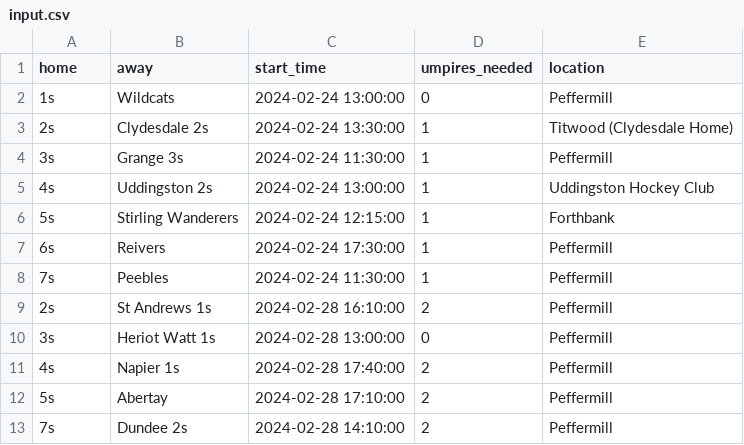
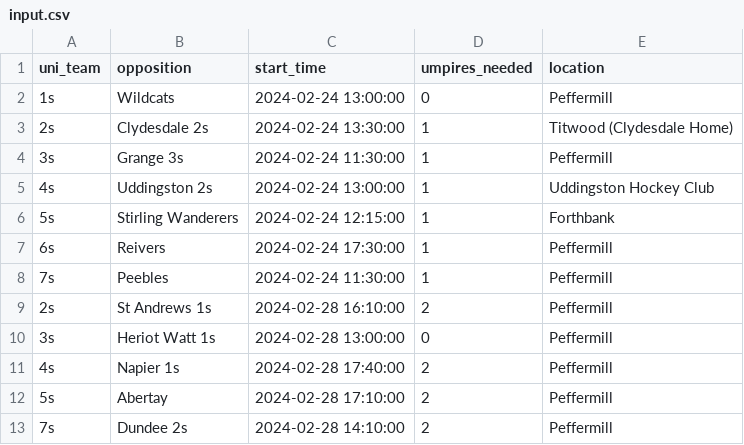
Before and after one commit to EUMHC/bb2, a CSV file: input.csv, drawn as a sheet.

```diff
--- a/input.csv
+++ b/input.csv
@@ -1,2 +1,2 @@
-home,away,start_time,umpires_needed,location
+uni_team,opposition,start_time,umpires_needed,location
 1s,Wildcats,2024-02-24 13:00:00,0,Peffermill
```
Also changed, not shown: 8 other files.
